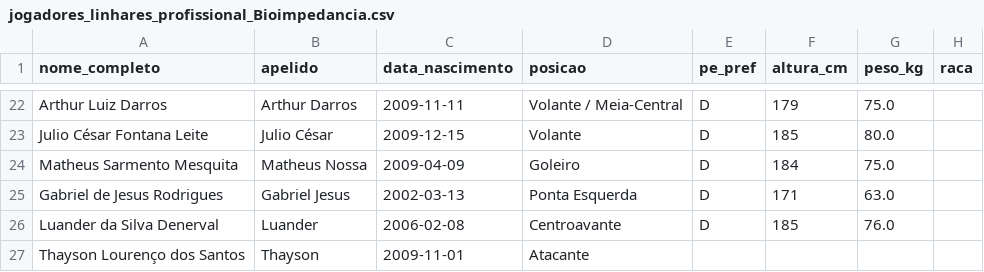
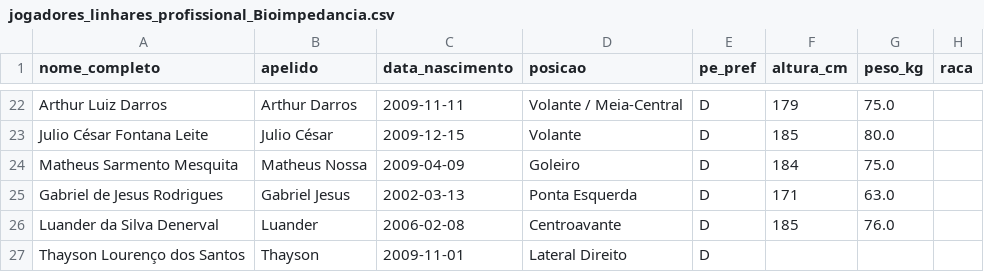
Before and after one commit to Guibfpinto/Web_App_Linhares, a CSV file: jogadores_linhares_profissional_Bioimpedancia.csv, drawn as a sheet; only a part is shown, gaps mark what is left out; the diff names each change by its address in the sheet, - before the commit and + after, or states it on an @@ line.

```diff
--- a/jogadores_linhares_profissional_Bioimpedancia.csv
+++ b/jogadores_linhares_profissional_Bioimpedancia.csv
-D27 (posicao): Atacante
+D27 (posicao): Lateral Direito
-E27 (pe_pref): (empty)
+E27 (pe_pref): D
```
Also changed, not shown: jogadores_linhares_profissional_lesoes.csv, perfil_completo_jogadores_profissional_2026.csv, 1 other file.
